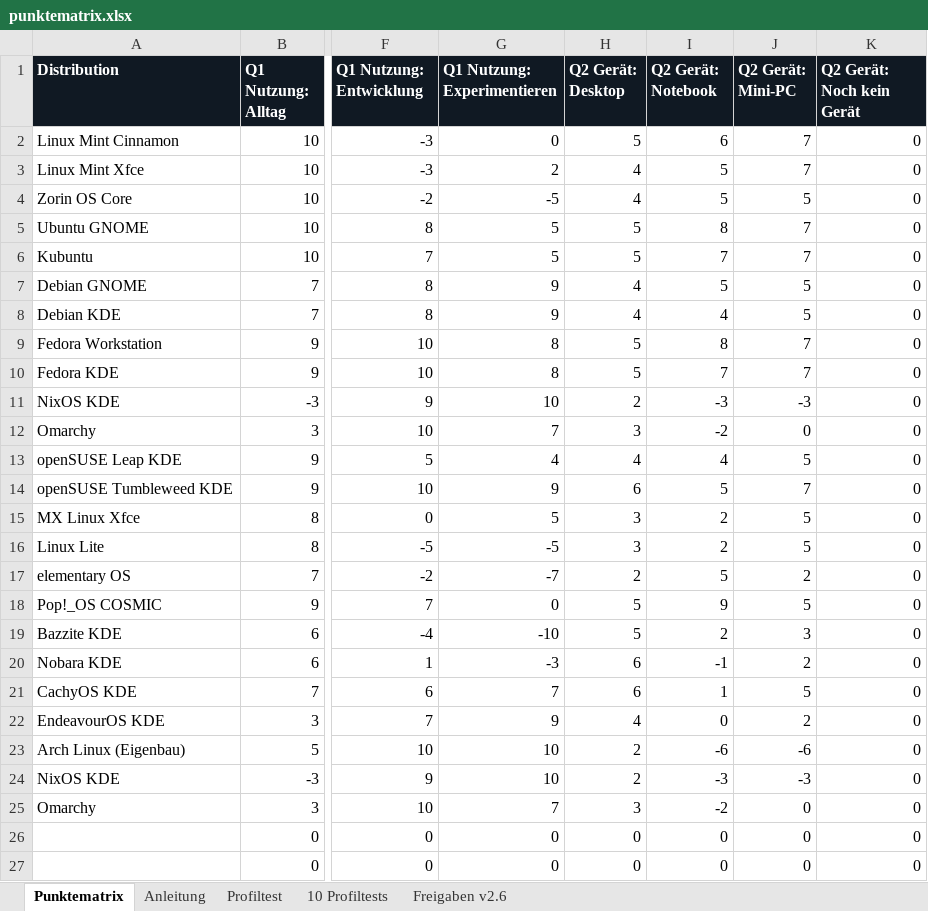
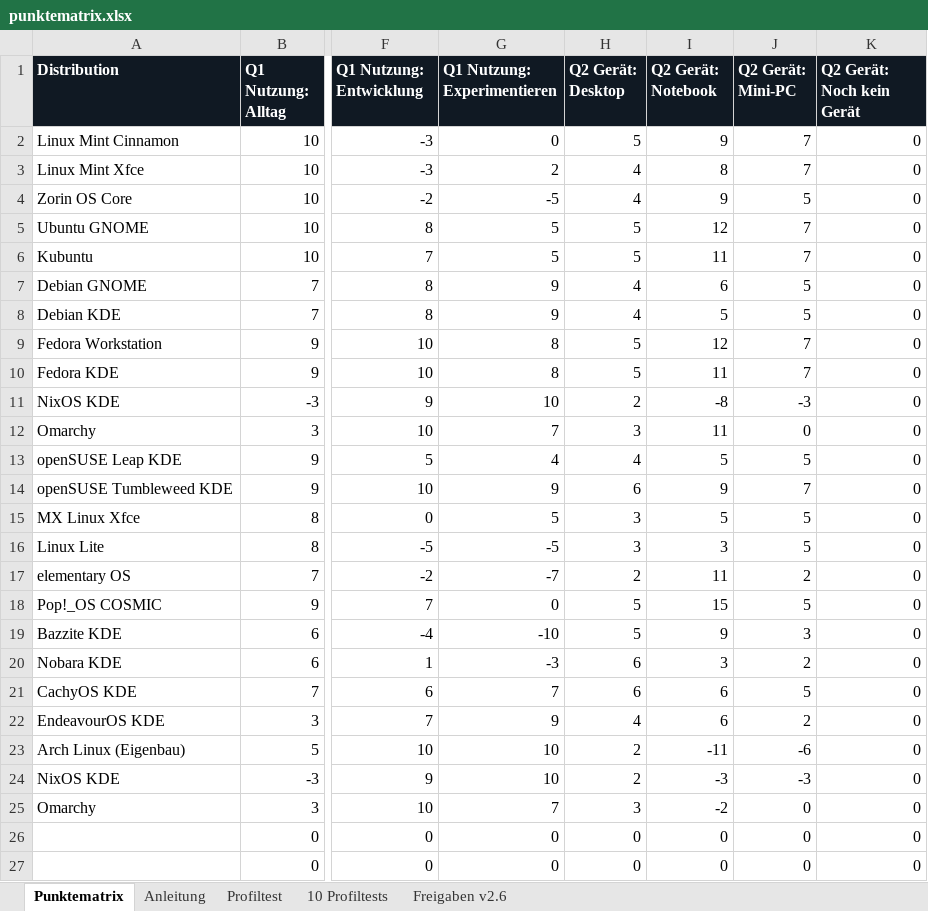
Before and after one commit to ff4f-git/distrochooser, an Excel workbook: data/punktematrix.xlsx, sheet Punktematrix, drawn as a sheet; only a part is shown, gaps mark what is left out; values as stored, in another font and other column widths than the file's, no borders; conditional formats not drawn; the diff names each change by its address in the sheet, - before the commit and + after, or states it on an @@ line.

```diff
--- a/data/punktematrix.xlsx (sheet Punktematrix)
+++ b/data/punktematrix.xlsx (sheet Punktematrix)
-I2 (Q2 Gerät: Notebook): 6
+I2 (Q2 Gerät: Notebook): 9
-I3 (Q2 Gerät: Notebook): 5
+I3 (Q2 Gerät: Notebook): 8
-I4 (Q2 Gerät: Notebook): 5
+I4 (Q2 Gerät: Notebook): 9
-I5 (Q2 Gerät: Notebook): 8
+I5 (Q2 Gerät: Notebook): 12
-I6 (Q2 Gerät: Notebook): 7
+I6 (Q2 Gerät: Notebook): 11
-I7 (Q2 Gerät: Notebook): 5
+I7 (Q2 Gerät: Notebook): 6
-I8 (Q2 Gerät: Notebook): 4
+I8 (Q2 Gerät: Notebook): 5
-I9 (Q2 Gerät: Notebook): 8
+I9 (Q2 Gerät: Notebook): 12
-I10 (Q2 Gerät: Notebook): 7
+I10 (Q2 Gerät: Notebook): 11
-I11 (Q2 Gerät: Notebook): -3
+I11 (Q2 Gerät: Notebook): -8
-I12 (Q2 Gerät: Notebook): -2
+I12 (Q2 Gerät: Notebook): 11
-I13 (Q2 Gerät: Notebook): 4
+I13 (Q2 Gerät: Notebook): 5
-I14 (Q2 Gerät: Notebook): 5
+I14 (Q2 Gerät: Notebook): 9
-I15 (Q2 Gerät: Notebook): 2
+I15 (Q2 Gerät: Notebook): 5
-I16 (Q2 Gerät: Notebook): 2
+I16 (Q2 Gerät: Notebook): 3
-I17 (Q2 Gerät: Notebook): 5
+I17 (Q2 Gerät: Notebook): 11
-I18 (Q2 Gerät: Notebook): 9
+I18 (Q2 Gerät: Notebook): 15
-I19 (Q2 Gerät: Notebook): 2
+I19 (Q2 Gerät: Notebook): 9
-I20 (Q2 Gerät: Notebook): -1
+I20 (Q2 Gerät: Notebook): 3
-I21 (Q2 Gerät: Notebook): 1
+I21 (Q2 Gerät: Notebook): 6
-I22 (Q2 Gerät: Notebook): 0
+I22 (Q2 Gerät: Notebook): 6
-I23 (Q2 Gerät: Notebook): -6
+I23 (Q2 Gerät: Notebook): -11
```
Also changed, not shown: sheet Anleitung, 16 other files.
